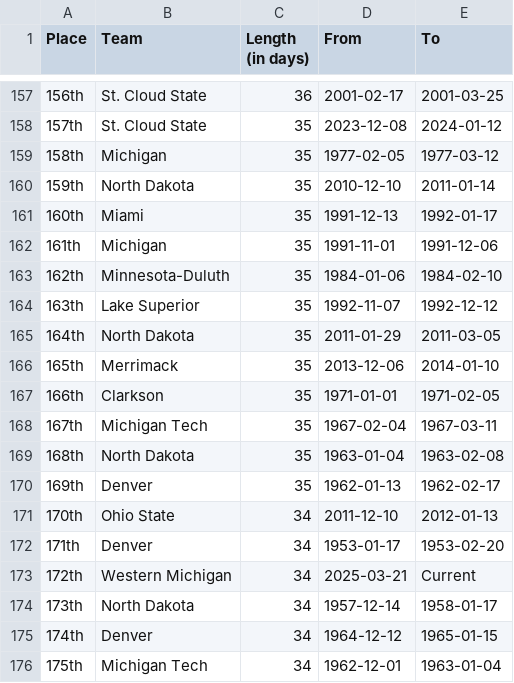
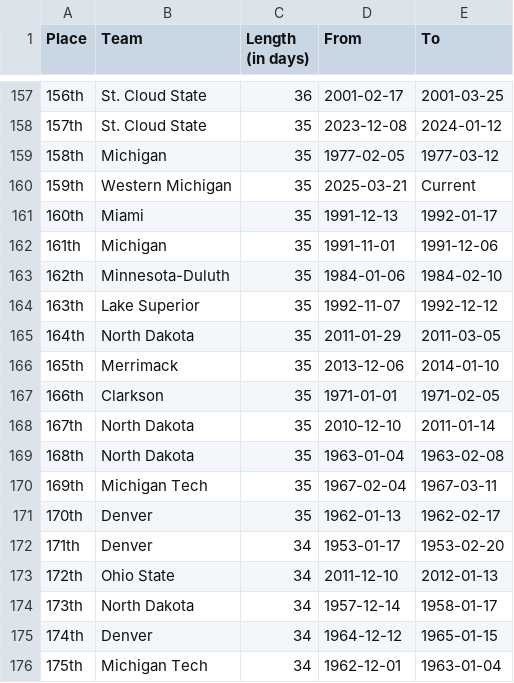
Before and after one commit to ankudovychm/collegehockey-macguffin, a CSV file: data/leaderboard/forwardranges.csv, drawn as a sheet; only a part is shown, gaps mark what is left out.

```diff
--- a/data/leaderboard/forwardranges.csv
+++ b/data/leaderboard/forwardranges.csv
@@ -159,3 +159,3 @@ Place,Team,Length (in days),From,To
 158th,Michigan,35,1977-02-05,1977-03-12
-159th,North Dakota,35,2010-12-10,2011-01-14
+159th,Western Michigan,35,2025-03-21,Current
 160th,Miami,35,1991-12-13,1992-01-17
@@ -167,8 +167,8 @@ Place,Team,Length (in days),From,To
 166th,Clarkson,35,1971-01-01,1971-02-05
-167th,Michigan Tech,35,1967-02-04,1967-03-11
+167th,North Dakota,35,2010-12-10,2011-01-14
 168th,North Dakota,35,1963-01-04,1963-02-08
-169th,Denver,35,1962-01-13,1962-02-17
-170th,Ohio State,34,2011-12-10,2012-01-13
+169th,Michigan Tech,35,1967-02-04,1967-03-11
+170th,Denver,35,1962-01-13,1962-02-17
 171th,Denver,34,1953-01-17,1953-02-20
-172th,Western Michigan,34,2025-03-21,Current
+172th,Ohio State,34,2011-12-10,2012-01-13
 173th,North Dakota,34,1957-12-14,1958-01-17
```
Also changed, not shown: data/leaderboard/forwardtotals.csv, data/leaderboard/reverseranges.csv, 1 other file.
